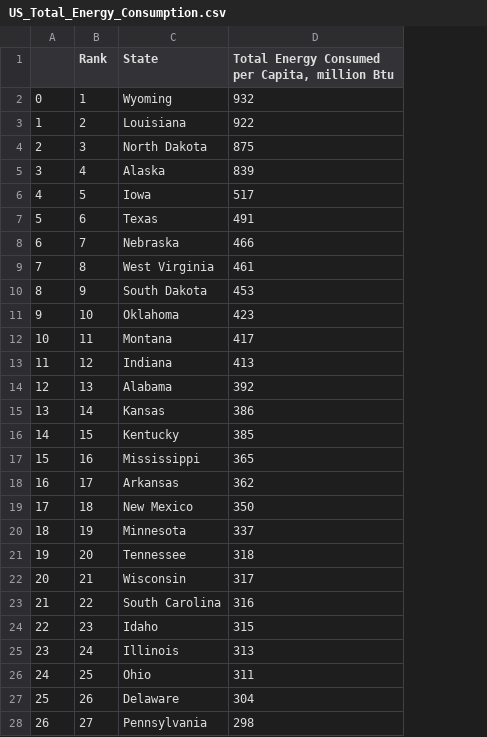
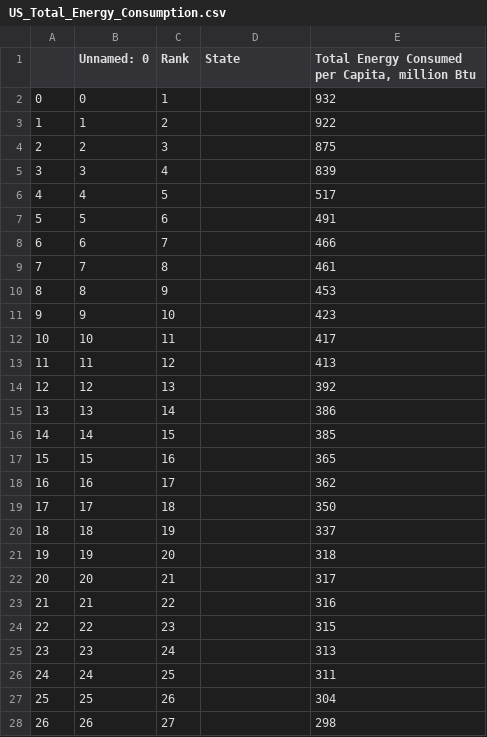
Before and after one commit to ailiushin/group5_project3, a CSV file: Resources/Raw Data/US_Total_Energy_Consumption.csv, drawn as a sheet; only a part is shown; addresses are those after the commit; the diff covers the shown part only; the diff names each change by its address in the sheet, - before the commit and + after, or states it on an @@ line.

```diff
--- a/Resources/Raw Data/US_Total_Energy_Consumption.csv
+++ b/Resources/Raw Data/US_Total_Energy_Consumption.csv
+column B (Unnamed: 0), rows 2-28: 0 | 1 | 2 | 3 | 4 | 5 | 6 | 7 | 8 | 9 | 10 | 11 | 12 | 13 | 14 | 15 | 16 | 17 | 18 | 19 | 20 | 21 | 22 | 23 | 24 | 25 | 26
-D2 (State): Wyoming
+D2 (State): (empty)
-D3 (State): Louisiana
+D3 (State): (empty)
-D4 (State): North Dakota
+D4 (State): (empty)
-D5 (State): Alaska
+D5 (State): (empty)
-D6 (State): Iowa
+D6 (State): (empty)
-D7 (State): Texas
+D7 (State): (empty)
-D8 (State): Nebraska
+D8 (State): (empty)
-D9 (State): West Virginia
+D9 (State): (empty)
-D10 (State): South Dakota
+D10 (State): (empty)
-D11 (State): Oklahoma
+D11 (State): (empty)
-D12 (State): Montana
+D12 (State): (empty)
-D13 (State): Indiana
+D13 (State): (empty)
-D14 (State): Alabama
+D14 (State): (empty)
-D15 (State): Kansas
+D15 (State): (empty)
-D16 (State): Kentucky
+D16 (State): (empty)
-D17 (State): Mississippi
+D17 (State): (empty)
-D18 (State): Arkansas
+D18 (State): (empty)
-D19 (State): New Mexico
+D19 (State): (empty)
-D20 (State): Minnesota
+D20 (State): (empty)
-D21 (State): Tennessee
+D21 (State): (empty)
-D22 (State): Wisconsin
+D22 (State): (empty)
-D23 (State): South Carolina
+D23 (State): (empty)
-D24 (State): Idaho
+D24 (State): (empty)
-D25 (State): Illinois
+D25 (State): (empty)
-D26 (State): Ohio
+D26 (State): (empty)
-D27 (State): Delaware
+D27 (State): (empty)
-D28 (State): Pennsylvania
+D28 (State): (empty)
```
Also changed, not shown: 24 edited cells elsewhere in this file, 1 other file.
